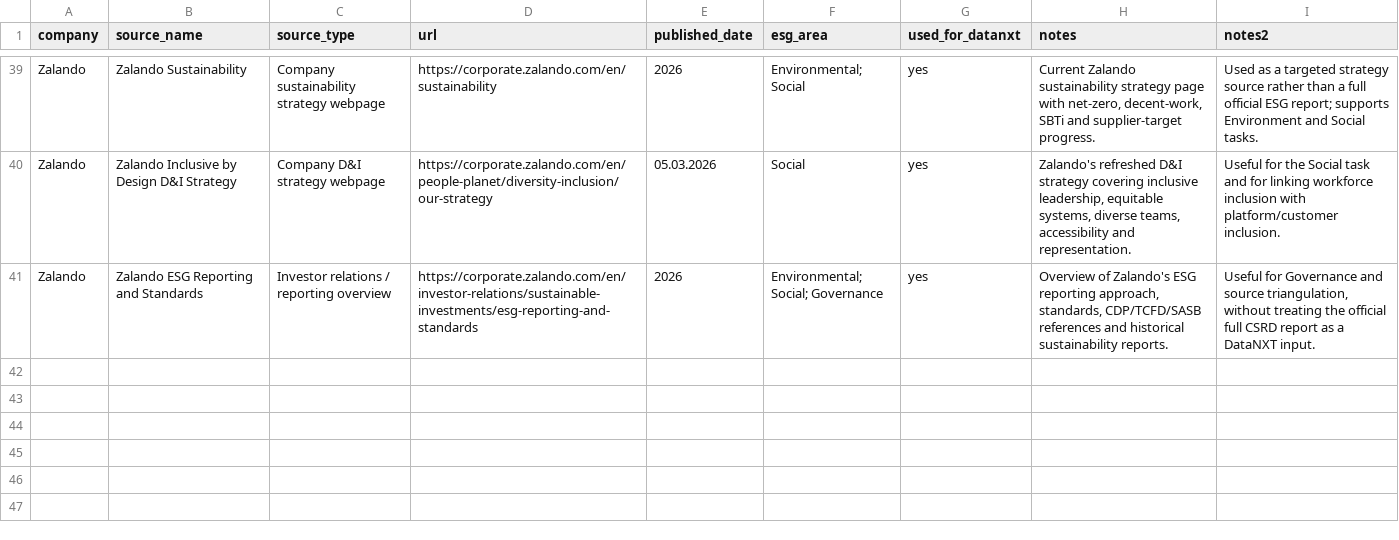
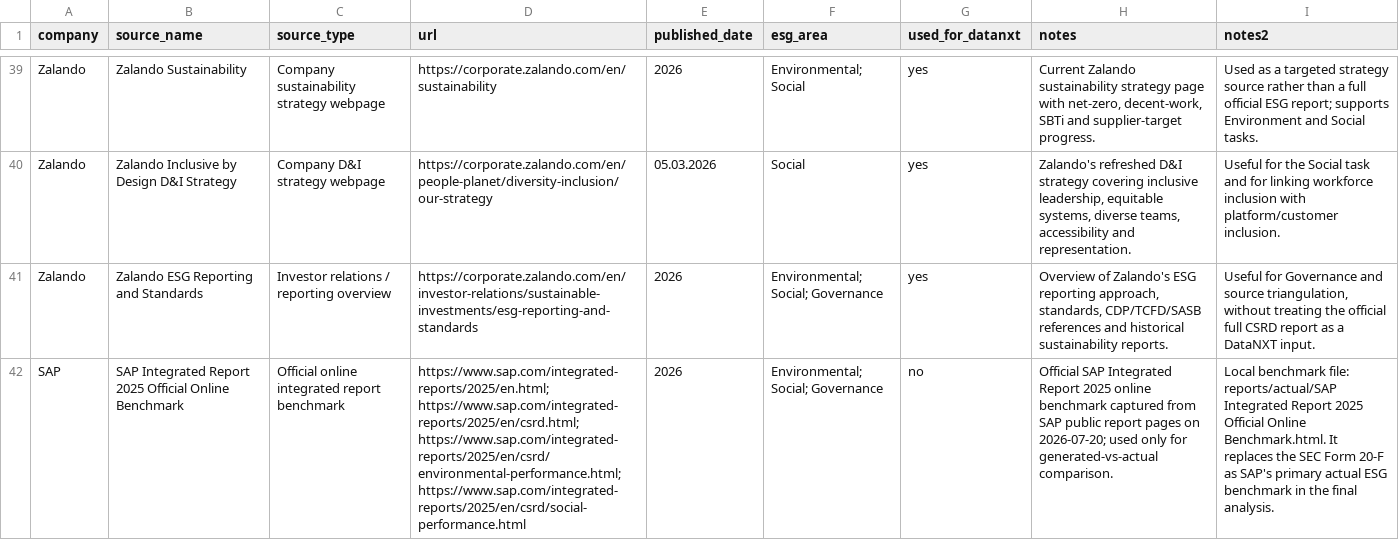
Before and after one commit to jannkrn/ESG-Report, a CSV file: data/sources.csv, drawn as a sheet; only a part is shown, gaps mark what is left out; the diff names each change by its address in the sheet, - before the commit and + after, or states it on an @@ line.

Commit message:
Finalize ESG generated-vs-actual analysis and documentation

```diff
--- a/data/sources.csv
+++ b/data/sources.csv
+row 42: SAP | SAP Integrated Report 2025 Official Online Benchmark | Official online integrated report benchmark | https://www.sap.com/integrated-reports/2025/en.html; https://www.sap.com/integrated-reports/2025/en/csrd.html; https://www.sap.com/integrated-reports/2025/en/csrd/environmental-performance.html; https://www.sap.com/integrated-reports/2025/en/csrd/social-performance.html | 2026 | Environmental; Social; Governance | no | Official SAP Integrated Report 2025 online benchmark captured from SAP public report pages on 2026-07-20; used only for generated-vs-actual comparison. | Local benchmark file: reports/actual/SAP Integrated Report 2025 Official Online Benchmark.html. It replaces the SEC Form 20-F as SAP's primary actual ESG benchmark in the final analysis.
```
Also changed, not shown: results/Actual vs Generatet/Python Analyse/actual_prominent_terms.csv, results/Actual vs Generatet/Python Analyse/document_metrics_generated_vs_actual.csv, 36 other files.
